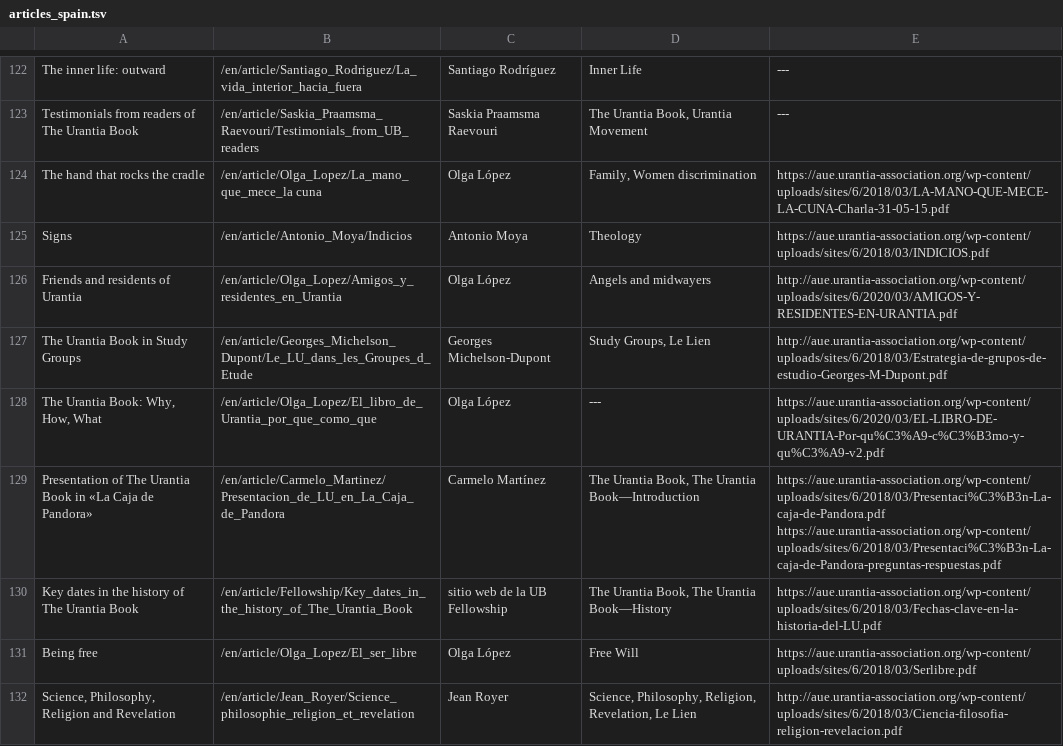
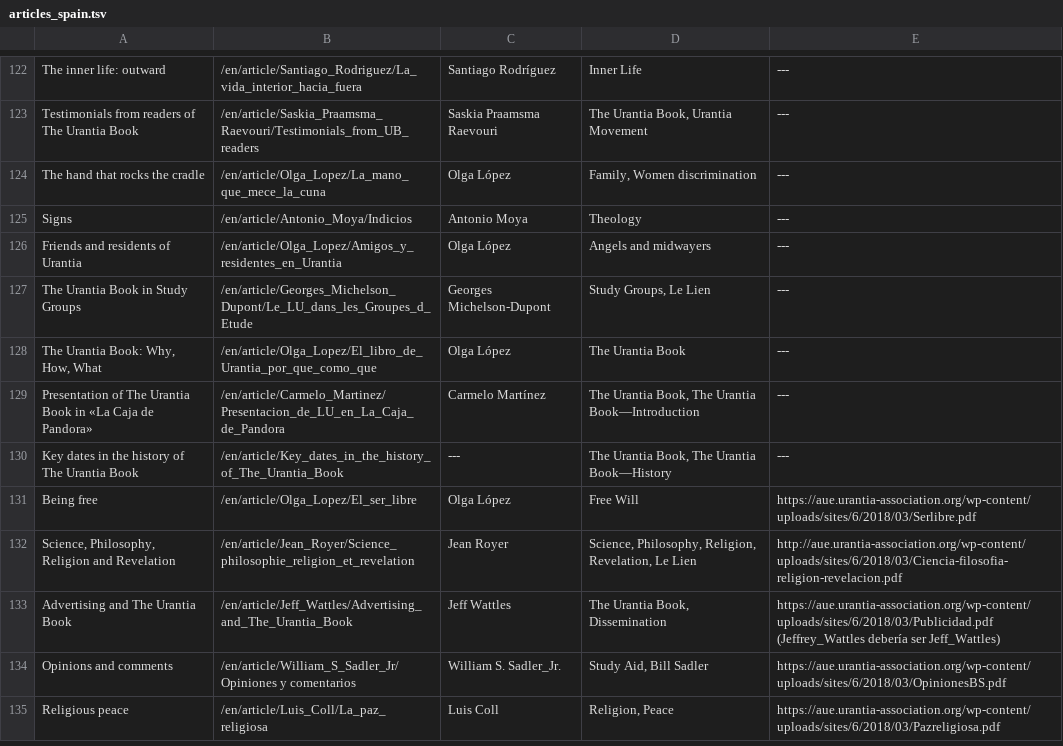
Before and after one commit to JanHerca/urantiapedia, a TSV file: input/txt/articles-en/articles_spain.tsv, drawn as a sheet; only a part is shown, gaps mark what is left out; the shorter side is filled out with more unchanged rows.

Commit message:
Spain Association articles

```diff
--- a/input/txt/articles-en/articles_spain.tsv
+++ b/input/txt/articles-en/articles_spain.tsv
@@ -123,9 +123,9 @@ The inner life: outward	/en/article/Santiago_Rodriguez/La_vida_interior_hacia_fu
 Testimonials from readers of The Urantia Book	/en/article/Saskia_Praamsma_Raevouri/Testimonials_from_UB_readers	Saskia Praamsma Raevouri	The Urantia Book, Urantia Movement	---
-The hand that rocks the cradle	/en/article/Olga_Lopez/La_mano_que_mece_la cuna	Olga López	Family, Women discrimination	https://aue.urantia-association.org/wp-content/uploads/sites/6/2018/03/LA-MANO-QUE-MECE-LA-CUNA-Charla-31-05-15.pdf
-Signs	/en/article/Antonio_Moya/Indicios	Antonio Moya	Theology	https://aue.urantia-association.org/wp-content/uploads/sites/6/2018/03/INDICIOS.pdf
-Friends and residents of Urantia	/en/article/Olga_Lopez/Amigos_y_residentes_en_Urantia	Olga López	Angels and midwayers	http://aue.urantia-association.org/wp-content/uploads/sites/6/2020/03/AMIGOS-Y-RESIDENTES-EN-URANTIA.pdf
-The Urantia Book in Study Groups	/en/article/Georges_Michelson_Dupont/Le_LU_dans_les_Groupes_d_Etude	Georges Michelson-Dupont	Study Groups, Le Lien	http://aue.urantia-association.org/wp-content/uploads/sites/6/2018/03/Estrategia-de-grupos-de-estudio-Georges-M-Dupont.pdf
-The Urantia Book: Why, How, What	/en/article/Olga_Lopez/El_libro_de_Urantia_por_que_como_que	Olga López	---	https://aue.urantia-association.org/wp-content/uploads/sites/6/2020/03/EL-LIBRO-DE-URANTIA-Por-qu%C3%A9-c%C3%B3mo-y-qu%C3%A9-v2.pdf
-Presentation of The Urantia Book in «La Caja de Pandora»	/en/article/Carmelo_Martinez/Presentacion_de_LU_en_La_Caja_de_Pandora	Carmelo Martínez	The Urantia Book, The Urantia Book—Introduction	https://aue.urantia-association.org/wp-content/uploads/sites/6/2018/03/Presentaci%C3%B3n-La-caja-de-Pandora.pdf https://aue.urantia-association.org/wp-content/uploads/sites/6/2018/03/Presentaci%C3%B3n-La-caja-de-Pandora-preguntas-respuestas.pdf
-Key dates in the history of The Urantia Book	/en/article/Fellowship/Key_dates_in_the_history_of_The_Urantia_Book	sitio web de la UB Fellowship	The Urantia Book, The Urantia Book—History	https://aue.urantia-association.org/wp-content/uploads/sites/6/2018/03/Fechas-clave-en-la-historia-del-LU.pdf
+The hand that rocks the cradle	/en/article/Olga_Lopez/La_mano_que_mece_la_cuna	Olga López	Family, Women discrimination	---
+Signs	/en/article/Antonio_Moya/Indicios	Antonio Moya	Theology	---
+Friends and residents of Urantia	/en/article/Olga_Lopez/Amigos_y_residentes_en_Urantia	Olga López	Angels and midwayers	---
+The Urantia Book in Study Groups	/en/article/Georges_Michelson_Dupont/Le_LU_dans_les_Groupes_d_Etude	Georges Michelson-Dupont	Study Groups, Le Lien	---
+The Urantia Book: Why, How, What	/en/article/Olga_Lopez/El_libro_de_Urantia_por_que_como_que	Olga López	The Urantia Book	---
+Presentation of The Urantia Book in «La Caja de Pandora»	/en/article/Carmelo_Martinez/Presentacion_de_LU_en_La_Caja_de_Pandora	Carmelo Martínez	The Urantia Book, The Urantia Book—Introduction	---
+Key dates in the history of The Urantia Book	/en/article/Key_dates_in_the_history_of_The_Urantia_Book	---	The Urantia Book, The Urantia Book—History	---
 Being free	/en/article/Olga_Lopez/El_ser_libre	Olga López	Free Will	https://aue.urantia-association.org/wp-content/uploads/sites/6/2018/03/Serlibre.pdf
```
Also changed, not shown: 28 other files.
